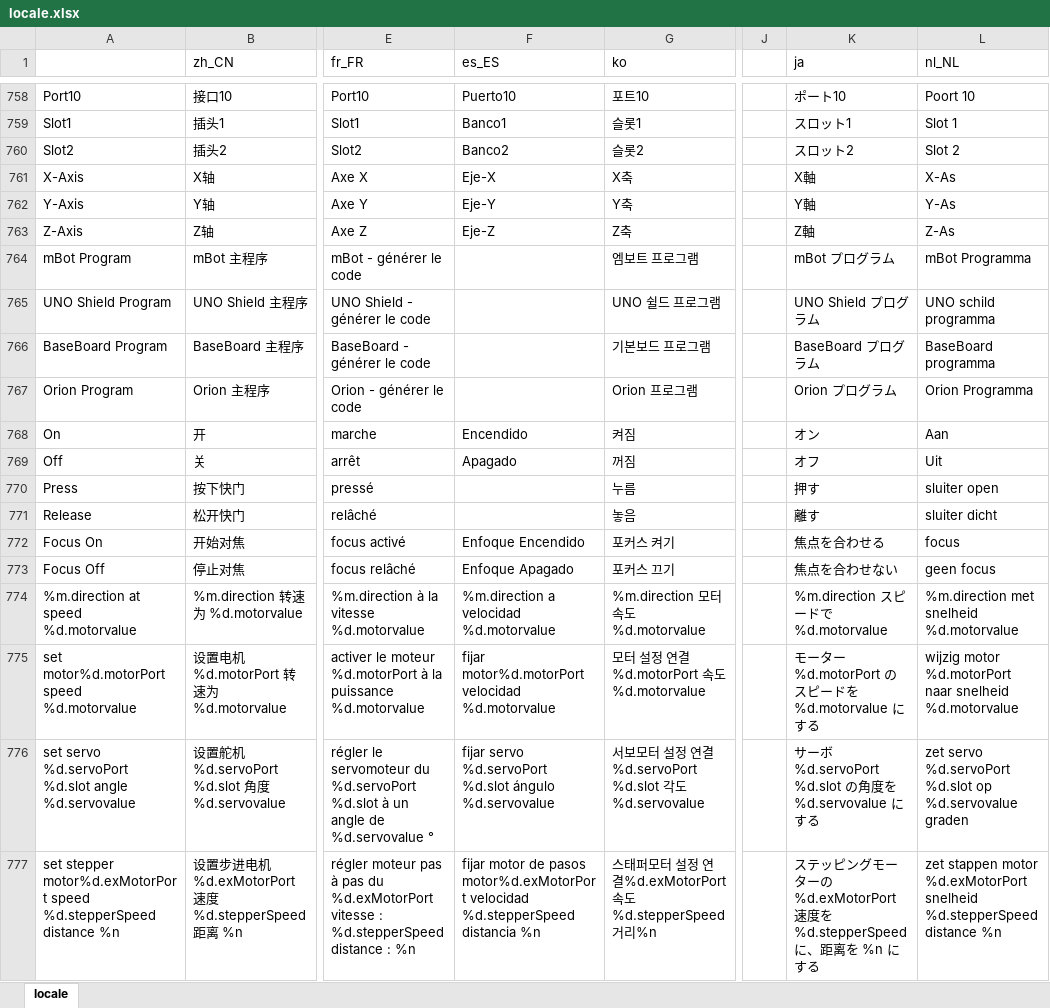
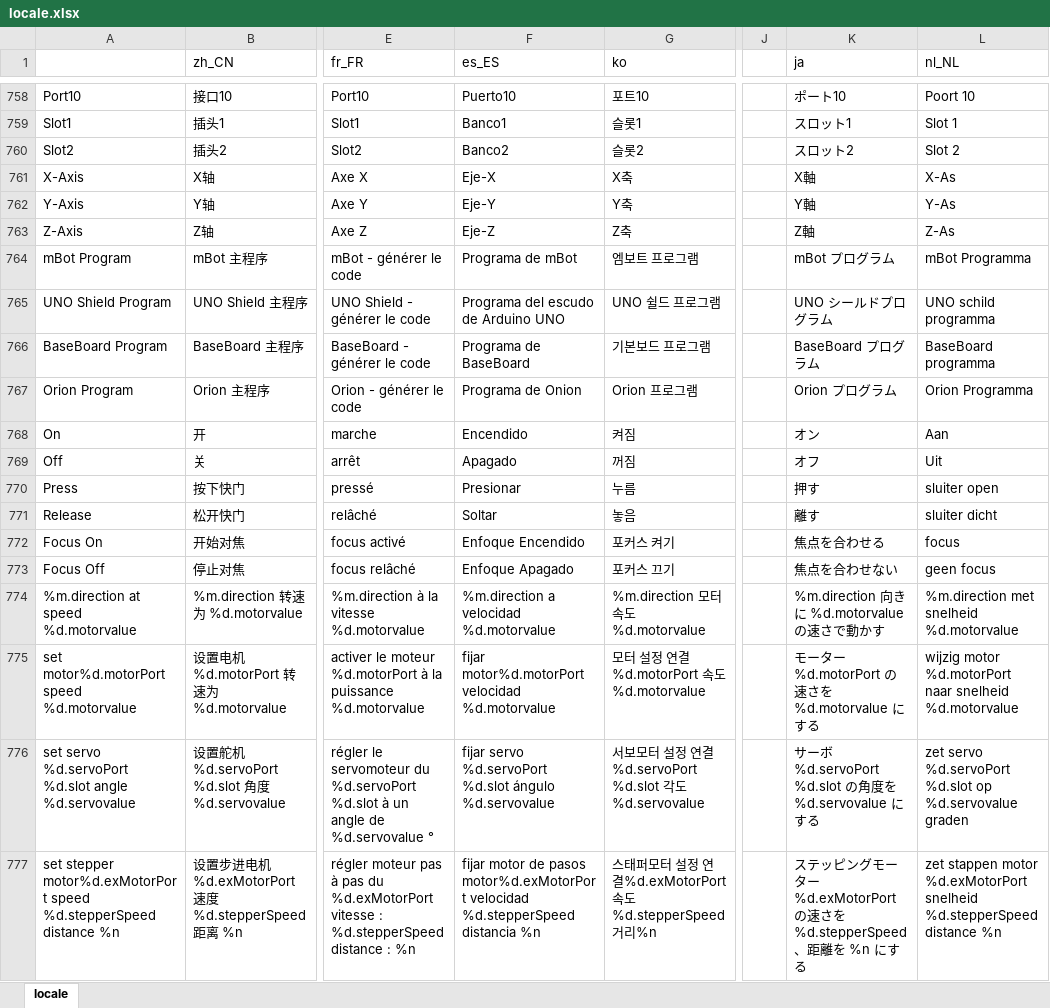
Before and after one commit to Makeblock-official/mBlock, an Excel workbook: src/locale/locale.xlsx, sheet locale, drawn as a sheet; only a part is shown, gaps mark what is left out; values as stored, in another font and other column widths than the file's, no cell formats; the diff covers the shown part only; the diff names each change by its address in the sheet, - before the commit and + after, or states it on an @@ line.

```diff
--- a/src/locale/locale.xlsx (sheet locale)
+++ b/src/locale/locale.xlsx (sheet locale)
-F764 (es_ES): (empty)
+F764 (es_ES): Programa de mBot
-F765 (es_ES): (empty)
+F765 (es_ES): Programa del escudo de Arduino UNO
-K765 (ja): UNO Shield プログラム
+K765 (ja): UNO シールドプログラム
-F766 (es_ES): (empty)
+F766 (es_ES): Programa de BaseBoard
-F767 (es_ES): (empty)
+F767 (es_ES): Programa de Onion
-F770 (es_ES): (empty)
+F770 (es_ES): Presionar
-F771 (es_ES): (empty)
+F771 (es_ES): Soltar
-K774 (ja): %m.direction スピードで %d.motorvalue
+K774 (ja): %m.direction 向きに %d.motorvalue の速さで動かす
-K775 (ja): モーター %d.motorPort のスピードを %d.motorvalue にする
+K775 (ja): モーター %d.motorPort の速さを %d.motorvalue にする
-K777 (ja): …モーターの %d.exMotorPort 速度を %d.stepperSpeed に、距离を %n に…
+K777 (ja): …モーター %d.exMotorPort の速さを %d.stepperSpeed 、距離を %n に…
```
Also changed, not shown: 412 edited cells elsewhere in this sheet, cell formats, 1 other file.
